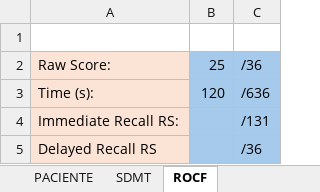
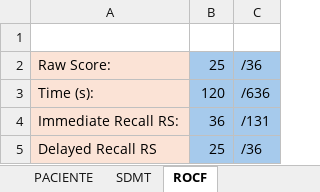
Before and after one commit to mzvic/workana, an Excel workbook: main.xlsm, sheet ROCF, drawn as a sheet; values as stored, in another font and other column widths than the file's, no borders; the diff names each change by its address in the sheet, - before the commit and + after, or states it on an @@ line.

Commit message:
added RS, pending FCSRT

```diff
--- a/main.xlsm (sheet ROCF)
+++ b/main.xlsm (sheet ROCF)
-B4: (empty)
+B4: 36
-B5: (empty)
+B5: 25
```
Also changed, not shown: sheet RESULTADOS.
